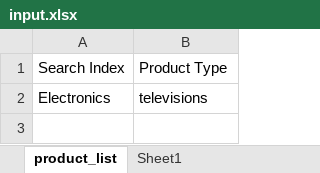
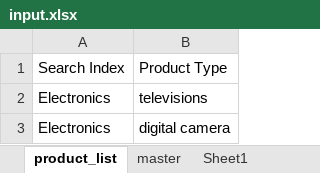
Before and after one commit to prakashpaudel/amazonreviews, an Excel workbook: data/input.xlsx, sheet product_list, drawn as a sheet; values as stored, in another font and other column widths than the file's, no borders; the diff names each change by its address in the sheet, - before the commit and + after, or states it on an @@ line.

```diff
--- a/data/input.xlsx (sheet product_list)
+++ b/data/input.xlsx (sheet product_list)
+sheet tab: master
+row 3: Electronics | digital camera
```
Also changed, not shown: 18 other files.
